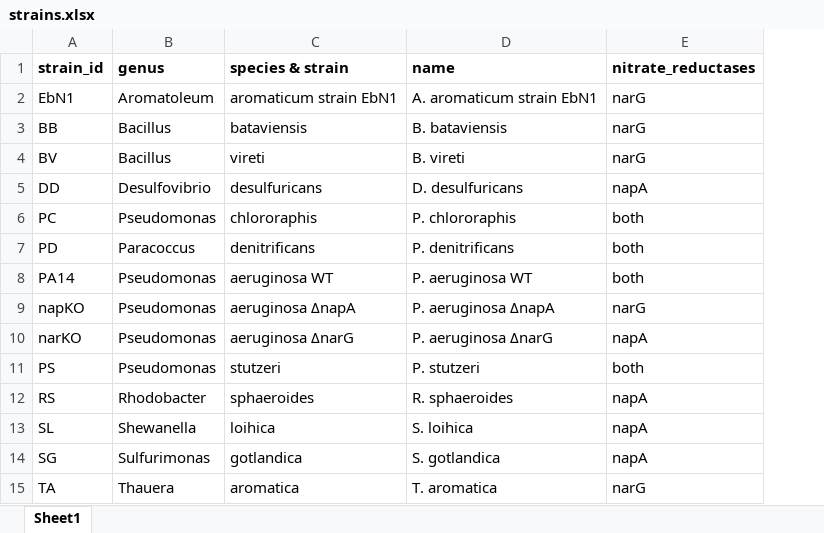
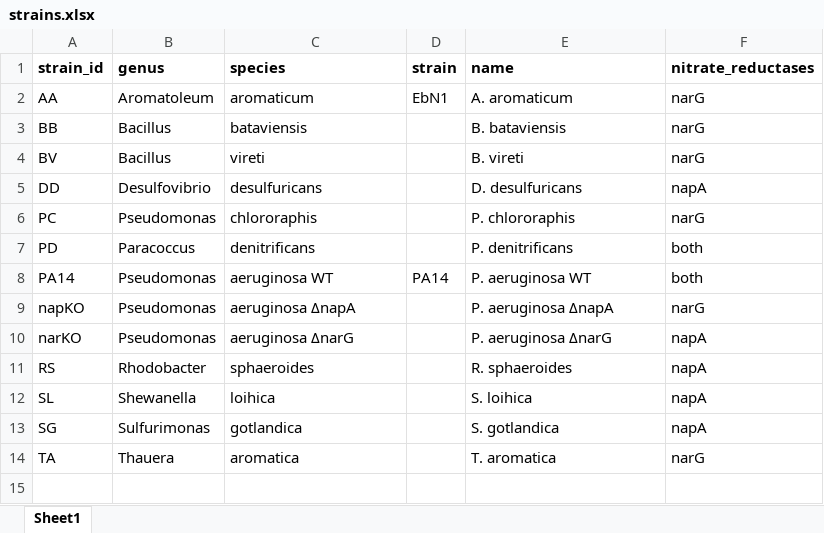
Before and after one commit to KopfLab/2021_asamoto_et_al, an Excel workbook: data/strains.xlsx, sheet Sheet1, drawn as a sheet; values as stored, in another font and other column widths than the file's, no borders; removed rows and columns are numbered as before the commit, all else as after; the diff names each change by its address in the sheet, - before the commit and + after, or states it on an @@ line.

Commit message:
update strains info

```diff
--- a/data/strains.xlsx (sheet Sheet1)
+++ b/data/strains.xlsx (sheet Sheet1)
+column D (strain), rows 2-8: EbN1 |  |  |  |  |  | PA14
-C1: species & strain
+C1: species
-A2 (strain_id): EbN1
+A2 (strain_id): AA
-C2 (species): aromaticum strain EbN1
+C2 (species): aromaticum
-E2 (name): A. aromaticum strain EbN1
+E2 (name): A. aromaticum
-F6 (nitrate_reductases): both
+F6 (nitrate_reductases): narG
-row 11: PS | Pseudomonas | stutzeri | P. stutzeri | both
```
Also changed, not shown: formulas that keep their value.
